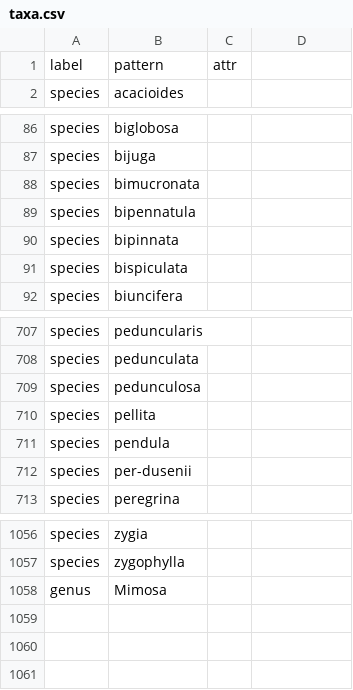
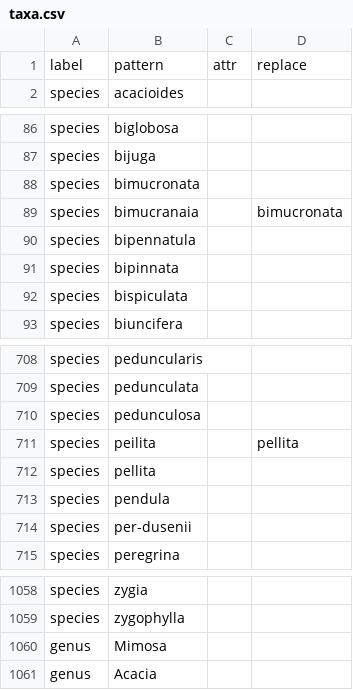
Before and after one commit to rafelafrance/traiter_mimosa, a CSV file: mimosa/vocabulary/taxa.csv, drawn as a sheet; only a part is shown, gaps mark what is left out; the diff names each change by its address in the sheet, - before the commit and + after, or states it on an @@ line.

```diff
--- a/mimosa/vocabulary/taxa.csv
+++ b/mimosa/vocabulary/taxa.csv
-D1: (empty)
+D1: replace
+row 89: species | bimucranaia |  | bimucronata
+row 711: species | peilita |  | pellita
+row 1061: genus | Acacia
```
Also changed, not shown: 21 other files.
